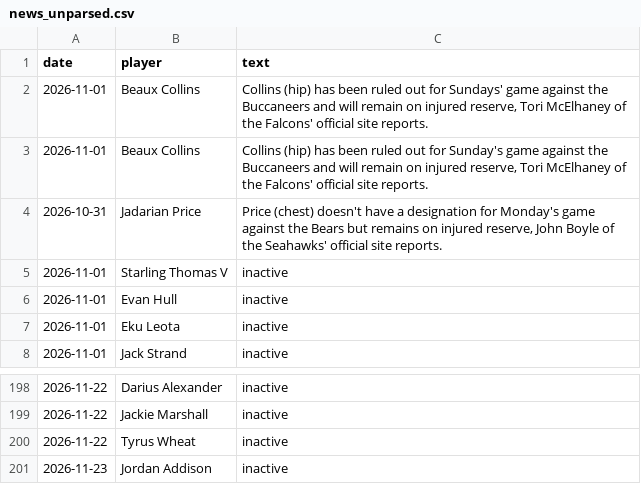
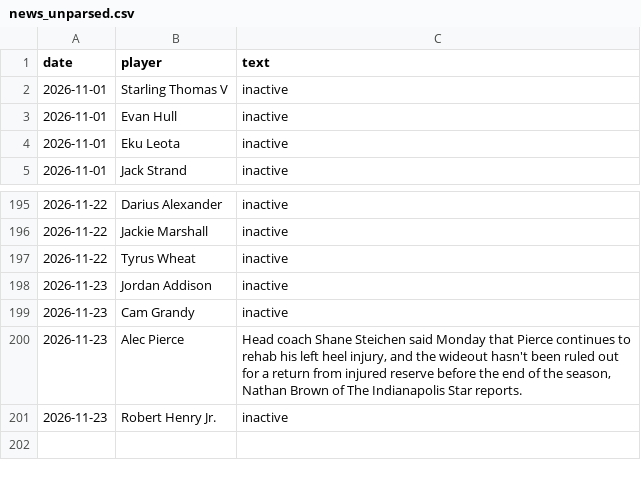
Before and after one commit to brockwilson132/startsit, a CSV file: history/news_unparsed.csv, drawn as a sheet; only a part is shown, gaps mark what is left out.

```diff
--- a/history/news_unparsed.csv
+++ b/history/news_unparsed.csv
@@ -1,5 +1,2 @@
 date,player,text
-2026-11-01,Beaux Collins,"Collins (hip) has been ruled out for Sundays' game against the Buccaneers and will remain on injured reserve, Tori McElhaney of the Falcons' official site reports."
-2026-11-01,Beaux Collins,"Collins (hip) has been ruled out for Sunday's game against the Buccaneers and will remain on injured reserve, Tori McElhaney of the Falcons' official site reports."
-2026-10-31,Jadarian Price,"Price (chest) doesn't have a designation for Monday's game against the Bears but remains on injured reserve, John Boyle of the Seahawks' official site reports."
 2026-11-01,Starling Thomas V,inactive
@@ -201 +198,4 @@ date,player,text
 2026-11-23,Jordan Addison,inactive
+2026-11-23,Cam Grandy,inactive
+2026-11-23,Alec Pierce,"Head coach Shane Steichen said Monday that Pierce continues to rehab his left heel injury, and the wideout hasn't been ruled out for a return from injured reserve before the end of the season, Nathan Brown of The Indianapolis Star reports."
+2026-11-23,Robert Henry Jr.,inactive
```
Also changed, not shown: history/ecr_2026_11.csv, history/ownership.csv.
